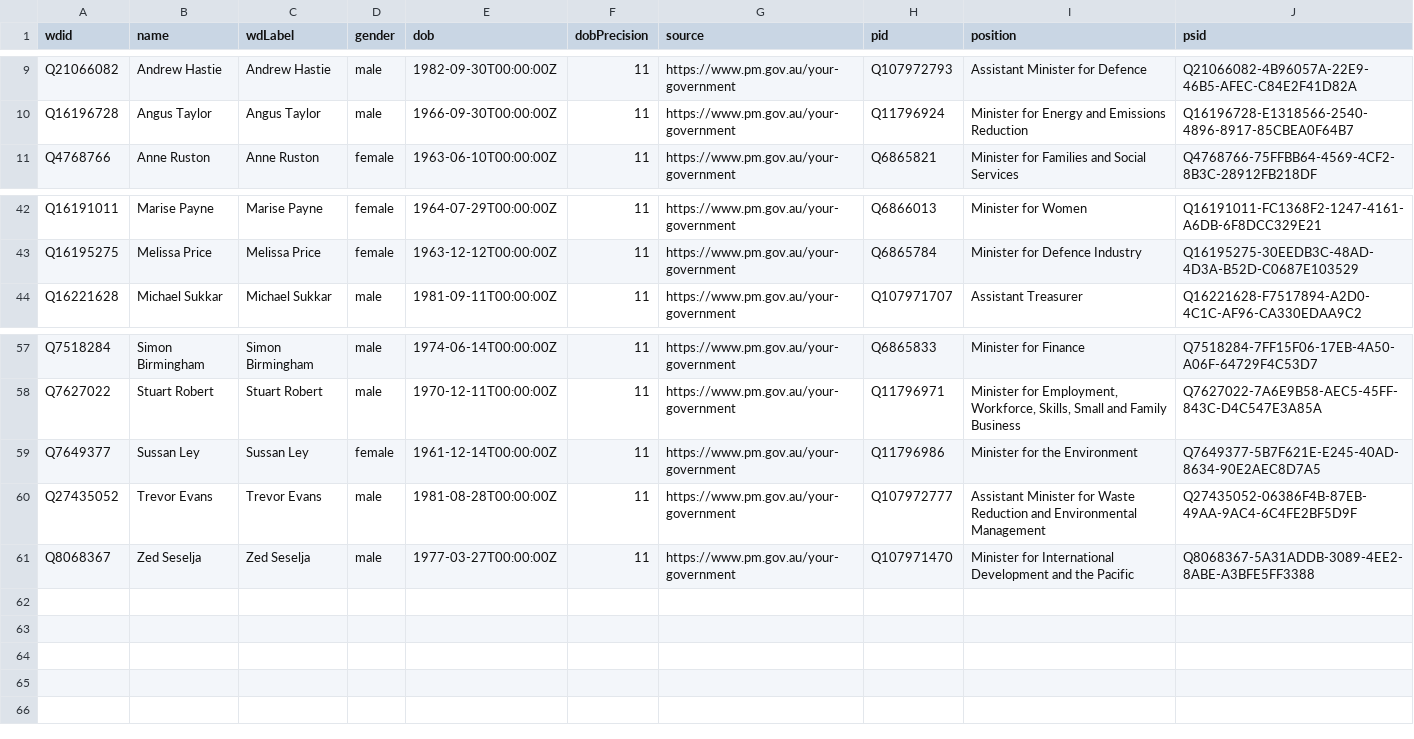
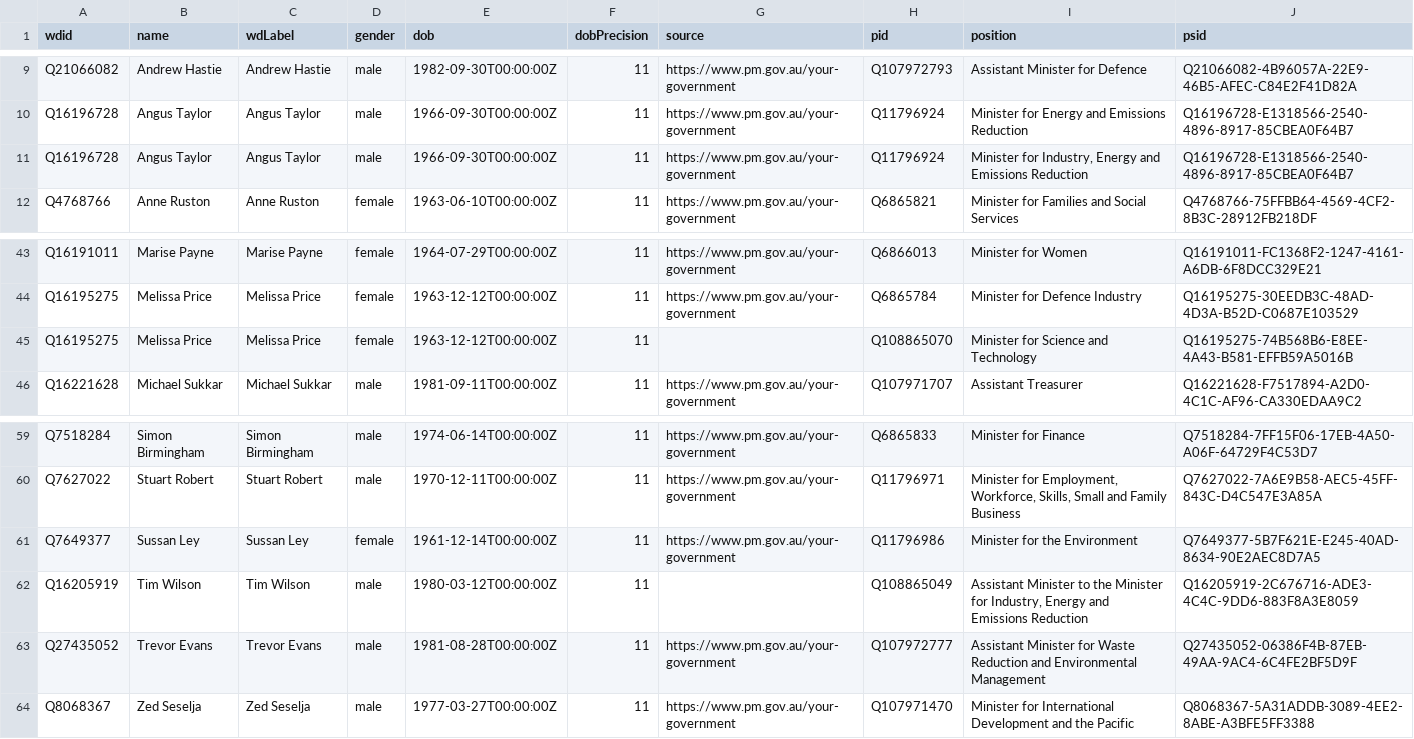
Before and after one commit to every-politician-scrapers/australia-cabinet, a CSV file: data/wikidata.csv, drawn as a sheet; only a part is shown, gaps mark what is left out; the diff names each change by its address in the sheet, - before the commit and + after, or states it on an @@ line.

```diff
--- a/data/wikidata.csv
+++ b/data/wikidata.csv
+row 11: Q16196728 | Angus Taylor | Angus Taylor | male | 1966-09-30T00:00:00Z | 11 | https://www.pm.gov.au/your-government | Q11796924 | Minister for Industry, Energy and Emissions Reduction | Q16196728-E1318566-2540-4896-8917-85CBEA0F64B7
+row 45: Q16195275 | Melissa Price | Melissa Price | female | 1963-12-12T00:00:00Z | 11 |  | Q108865070 | Minister for Science and Technology | Q16195275-74B568B6-E8EE-4A43-B581-EFFB59A5016B
+row 62: Q16205919 | Tim Wilson | Tim Wilson | male | 1980-03-12T00:00:00Z | 11 |  | Q108865049 | Assistant Minister to the Minister for Industry, Energy and Emissions Reduction | Q16205919-2C676716-ADE3-4C4C-9DD6-883F8A3E8059
```
Also changed, not shown: 1 other file.
